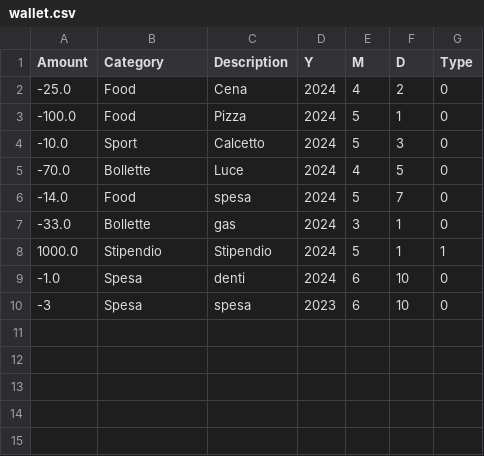
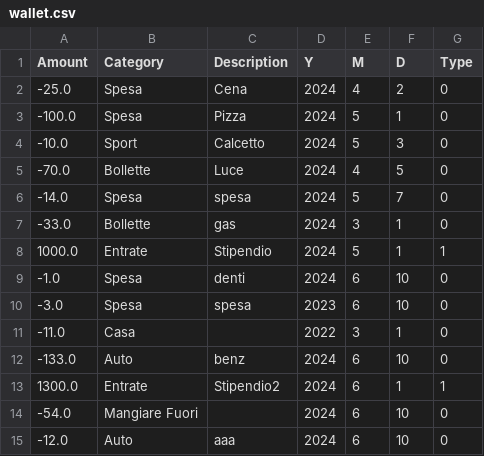
Before and after one commit to udilaudo/money, a CSV file: wallet.csv, drawn as a sheet.

```diff
--- a/wallet.csv
+++ b/wallet.csv
@@ -1,10 +1,15 @@
 Amount,Category,Description,Y,M,D,Type
--25.0,Food,Cena,2024,4,2,0
--100.0,Food,Pizza,2024,5,1,0
+-25.0,Spesa,Cena,2024,4,2,0
+-100.0,Spesa,Pizza,2024,5,1,0
 -10.0,Sport,Calcetto,2024,5,3,0
 -70.0,Bollette,Luce,2024,4,5,0
--14.0,Food,spesa,2024,5,7,0
+-14.0,Spesa,spesa,2024,5,7,0
 -33.0,Bollette,gas,2024,3,1,0
-1000.0,Stipendio,Stipendio,2024,5,1,1
+1000.0,Entrate,Stipendio,2024,5,1,1
 -1.0,Spesa,denti,2024,6,10,0
--3,Spesa,spesa,2023,6,10,0
+-3.0,Spesa,spesa,2023,6,10,0
+-11.0,Casa,,2022,3,1,0
+-133.0,Auto,benz,2024,6,10,0
+1300.0,Entrate,Stipendio2,2024,6,1,1
+-54.0,Mangiare Fuori,,2024,6,10,0
+-12.0,Auto,aaa,2024,6,10,0
```
Also changed, not shown: 3 other files.
